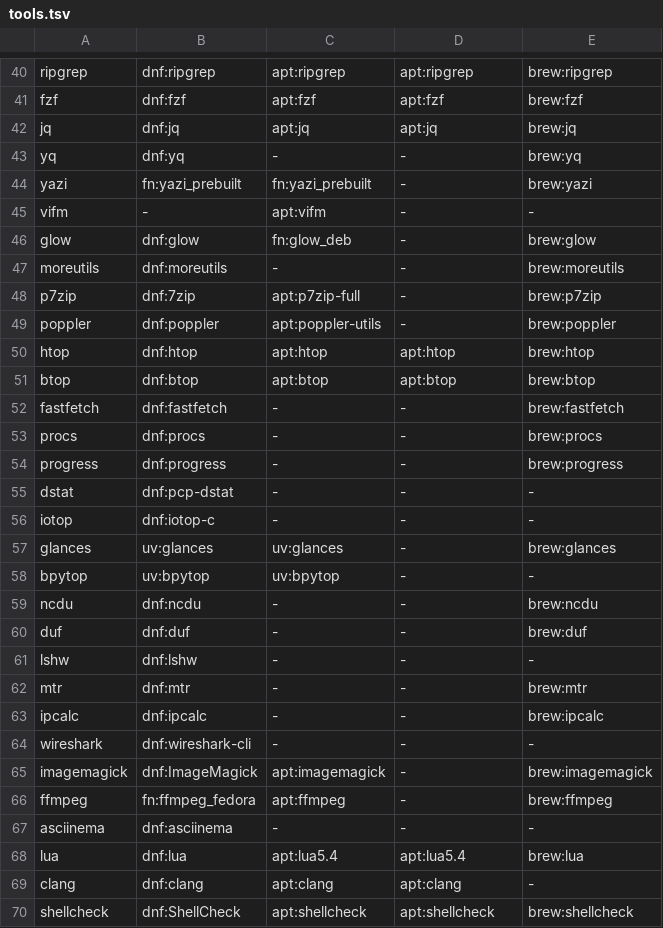
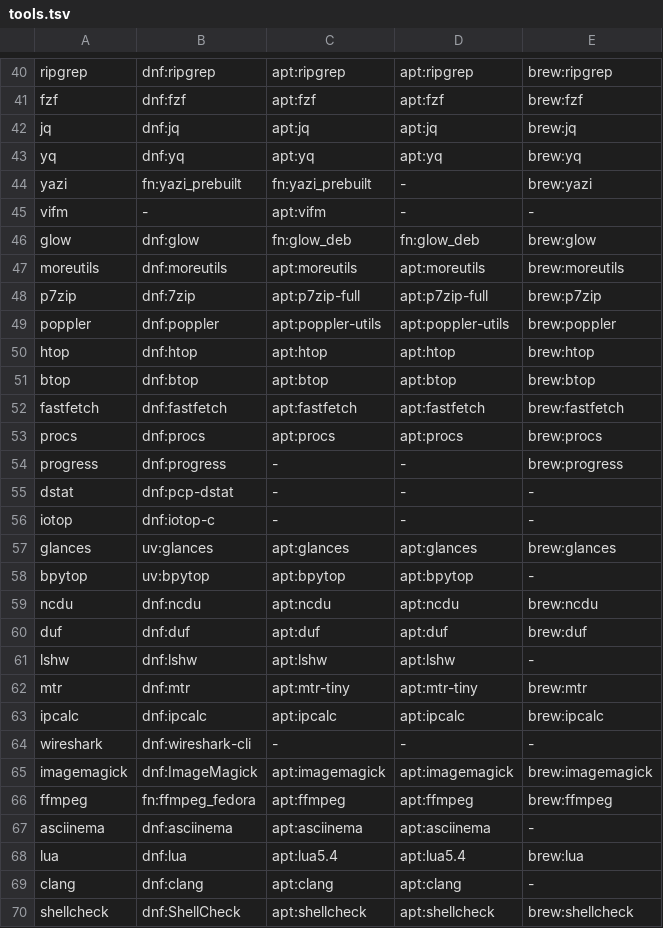
Before and after one commit to DoxaLogosGit/dotfiles, a TSV file: scripts/tools.tsv, drawn as a sheet; only a part is shown, gaps mark what is left out; the diff covers the shown part only.

```diff
--- a/scripts/tools.tsv
+++ b/scripts/tools.tsv
@@ -42,13 +42,13 @@ fzf	dnf:fzf	apt:fzf	apt:fzf	brew:fzf
 jq	dnf:jq	apt:jq	apt:jq	brew:jq
-yq	dnf:yq	-	-	brew:yq
+yq	dnf:yq	apt:yq	apt:yq	brew:yq
 yazi	fn:yazi_prebuilt	fn:yazi_prebuilt	-	brew:yazi
 vifm	-	apt:vifm	-	-
-glow	dnf:glow	fn:glow_deb	-	brew:glow
-moreutils	dnf:moreutils	-	-	brew:moreutils
-p7zip	dnf:7zip	apt:p7zip-full	-	brew:p7zip
-poppler	dnf:poppler	apt:poppler-utils	-	brew:poppler
+glow	dnf:glow	fn:glow_deb	fn:glow_deb	brew:glow
+moreutils	dnf:moreutils	apt:moreutils	apt:moreutils	brew:moreutils
+p7zip	dnf:7zip	apt:p7zip-full	apt:p7zip-full	brew:p7zip
+poppler	dnf:poppler	apt:poppler-utils	apt:poppler-utils	brew:poppler
 htop	dnf:htop	apt:htop	apt:htop	brew:htop
 btop	dnf:btop	apt:btop	apt:btop	brew:btop
-fastfetch	dnf:fastfetch	-	-	brew:fastfetch
-procs	dnf:procs	-	-	brew:procs
+fastfetch	dnf:fastfetch	apt:fastfetch	apt:fastfetch	brew:fastfetch
+procs	dnf:procs	apt:procs	apt:procs	brew:procs
 progress	dnf:progress	-	-	brew:progress
@@ -56,13 +56,13 @@ dstat	dnf:pcp-dstat	-	-	-
 iotop	dnf:iotop-c	-	-	-
-glances	uv:glances	uv:glances	-	brew:glances
-bpytop	uv:bpytop	uv:bpytop	-	-
-ncdu	dnf:ncdu	-	-	brew:ncdu
-duf	dnf:duf	-	-	brew:duf
-lshw	dnf:lshw	-	-	-
-mtr	dnf:mtr	-	-	brew:mtr
-ipcalc	dnf:ipcalc	-	-	brew:ipcalc
+glances	uv:glances	apt:glances	apt:glances	brew:glances
+bpytop	uv:bpytop	apt:bpytop	apt:bpytop	-
+ncdu	dnf:ncdu	apt:ncdu	apt:ncdu	brew:ncdu
+duf	dnf:duf	apt:duf	apt:duf	brew:duf
+lshw	dnf:lshw	apt:lshw	apt:lshw	-
+mtr	dnf:mtr	apt:mtr-tiny	apt:mtr-tiny	brew:mtr
+ipcalc	dnf:ipcalc	apt:ipcalc	apt:ipcalc	brew:ipcalc
 wireshark	dnf:wireshark-cli	-	-	-
-imagemagick	dnf:ImageMagick	apt:imagemagick	-	brew:imagemagick
-ffmpeg	fn:ffmpeg_fedora	apt:ffmpeg	-	brew:ffmpeg
-asciinema	dnf:asciinema	-	-	-
+imagemagick	dnf:ImageMagick	apt:imagemagick	apt:imagemagick	brew:imagemagick
+ffmpeg	fn:ffmpeg_fedora	apt:ffmpeg	apt:ffmpeg	brew:ffmpeg
+asciinema	dnf:asciinema	apt:asciinema	apt:asciinema	-
 lua	dnf:lua	apt:lua5.4	apt:lua5.4	brew:lua
```
Also changed, not shown: 6 edited cells elsewhere in this file, 4 other files.
